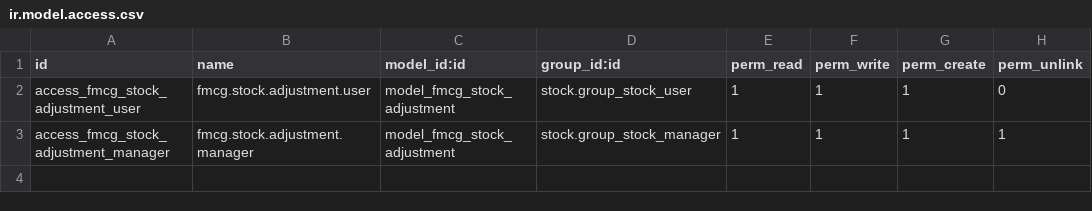
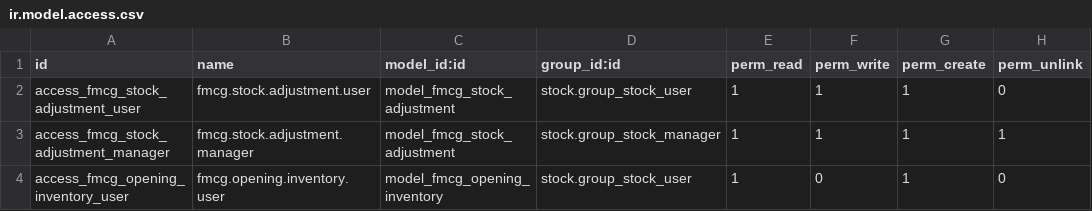
Before and after one commit to pouyamotamedi/odoo-fmcg-accounting, a CSV file: custom_addons/fmcg_inventory/security/ir.model.access.csv, drawn as a sheet; the diff names each change by its address in the sheet, - before the commit and + after, or states it on an @@ line.

Commit message:
fix(inventory): allow opening registration endpoint

```diff
--- a/custom_addons/fmcg_inventory/security/ir.model.access.csv
+++ b/custom_addons/fmcg_inventory/security/ir.model.access.csv
+row 4: access_fmcg_opening_inventory_user | fmcg.opening.inventory.user | model_fmcg_opening_inventory | stock.group_stock_user | 1 | 0 | 1 | 0
```
